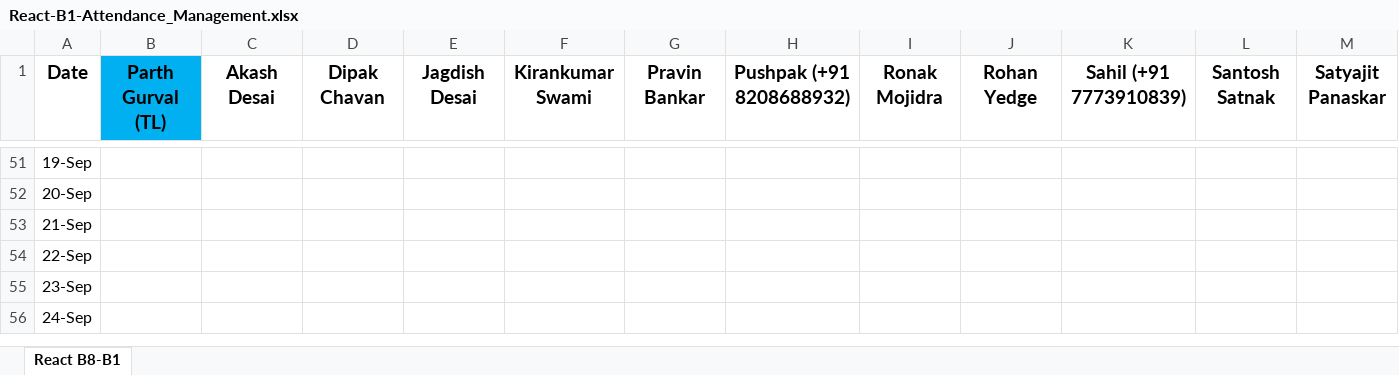
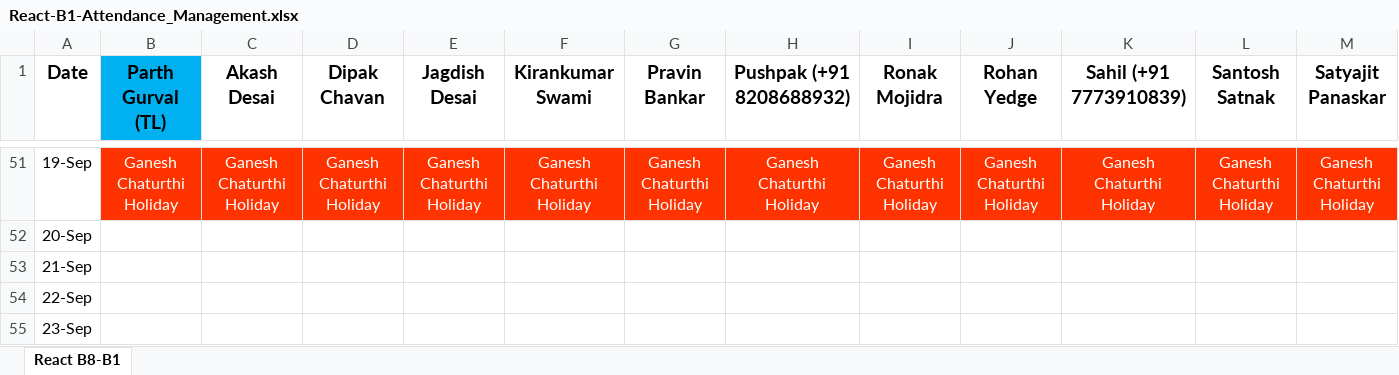
Before and after one commit to ParthGurval/JSLearing, an Excel workbook: React-B1-Attendance_Management.xlsx, sheet React B8-B1, drawn as a sheet; only a part is shown, gaps mark what is left out; the shorter side is filled out with more unchanged rows; values as stored, in another font and other column widths than the file's, no borders; the diff covers the shown part only; the diff names each change by its address in the sheet, - before the commit and + after, or states it on an @@ line.

```diff
--- a/React-B1-Attendance_Management.xlsx (sheet React B8-B1)
+++ b/React-B1-Attendance_Management.xlsx (sheet React B8-B1)
-B51 (Parth Gurval (TL)): (empty)
+B51 (Parth Gurval (TL)): Ganesh Chaturthi Holiday
-B51:M51 fill: none
+B51:M51 fill: #FF3300
-C51 (Akash Desai): (empty)
+C51 (Akash Desai): Ganesh Chaturthi Holiday
-D51 (Dipak Chavan): (empty)
+D51 (Dipak Chavan): Ganesh Chaturthi Holiday
-E51 (Jagdish Desai): (empty)
+E51 (Jagdish Desai): Ganesh Chaturthi Holiday
-F51 (Kirankumar Swami): (empty)
+F51 (Kirankumar Swami): Ganesh Chaturthi Holiday
-G51 (Pravin Bankar): (empty)
+G51 (Pravin Bankar): Ganesh Chaturthi Holiday
-H51 (Pushpak (+91 8208688932)): (empty)
+H51 (Pushpak (+91 8208688932)): Ganesh Chaturthi Holiday
-I51 (Ronak Mojidra): (empty)
+I51 (Ronak Mojidra): Ganesh Chaturthi Holiday
-J51 (Rohan Yedge): (empty)
+J51 (Rohan Yedge): Ganesh Chaturthi Holiday
-K51 (Sahil (+91 7773910839)): (empty)
+K51 (Sahil (+91 7773910839)): Ganesh Chaturthi Holiday
-L51 (Santosh Satnak): (empty)
+L51 (Santosh Satnak): Ganesh Chaturthi Holiday
-M51 (Satyajit Panaskar): (empty)
+M51 (Satyajit Panaskar): Ganesh Chaturthi Holiday
```
Also changed, not shown: 42 edited cells and cell formats elsewhere in this sheet.
